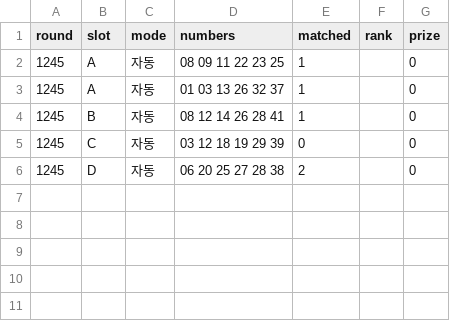
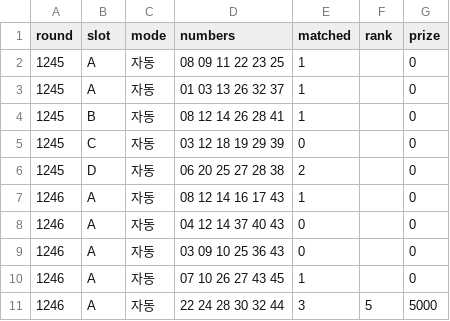
Before and after one commit to k-ubella/lotto-monitor, a CSV file: records/winnings.csv, drawn as a sheet.

```diff
--- a/records/winnings.csv
+++ b/records/winnings.csv
@@ -6 +6,6 @@ round,slot,mode,numbers,matched,rank,prize
 1245,D,자동,06 20 25 27 28 38,2,,0
+1246,A,자동,08 12 14 16 17 43,1,,0
+1246,A,자동,04 12 14 37 40 43,0,,0
+1246,A,자동,03 09 10 25 36 43,0,,0
+1246,A,자동,07 10 26 27 43 45,1,,0
+1246,A,자동,22 24 28 30 32 44,3,5,5000
```
Also changed, not shown: 2 other files.
